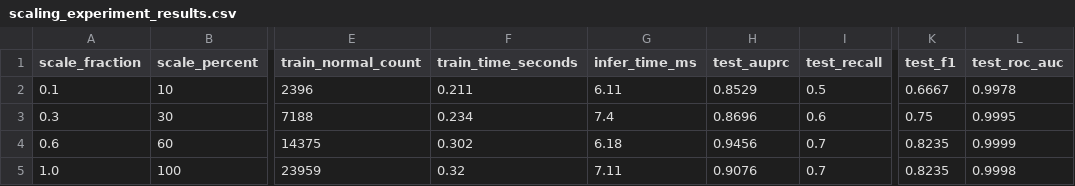
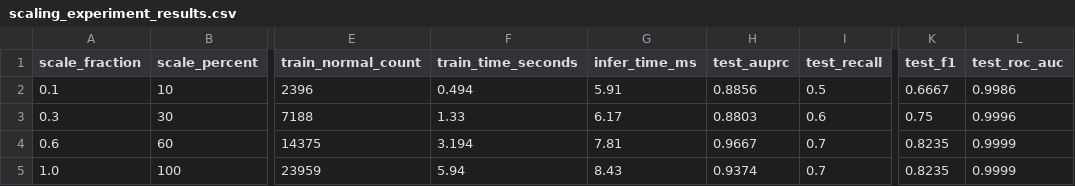
Before and after one commit to EnnurPekdemir/Bva_kredi_karti_dolandirilicik_analizi, a CSV file: reports/metrics/scaling_experiment_results.csv, drawn as a sheet; only a part is shown, gaps mark what is left out; the diff names each change by its address in the sheet, - before the commit and + after, or states it on an @@ line.

Commit message:
fix(experiments): use single-thread exact tree benchmark for clean linear O(N) training time curve with data labels

```diff
--- a/reports/metrics/scaling_experiment_results.csv
+++ b/reports/metrics/scaling_experiment_results.csv
-F2 (train_time_seconds): 0.211
+F2 (train_time_seconds): 0.494
-G2 (infer_time_ms): 6.11
+G2 (infer_time_ms): 5.91
-H2 (test_auprc): 0.8529
+H2 (test_auprc): 0.8856
-L2 (test_roc_auc): 0.9978
+L2 (test_roc_auc): 0.9986
-F3 (train_time_seconds): 0.234
+F3 (train_time_seconds): 1.33
-G3 (infer_time_ms): 7.4
+G3 (infer_time_ms): 6.17
-H3 (test_auprc): 0.8696
+H3 (test_auprc): 0.8803
-L3 (test_roc_auc): 0.9995
+L3 (test_roc_auc): 0.9996
-F4 (train_time_seconds): 0.302
+F4 (train_time_seconds): 3.194
-G4 (infer_time_ms): 6.18
+G4 (infer_time_ms): 7.81
-H4 (test_auprc): 0.9456
+H4 (test_auprc): 0.9667
-F5 (train_time_seconds): 0.32
+F5 (train_time_seconds): 5.94
-G5 (infer_time_ms): 7.11
+G5 (infer_time_ms): 8.43
-H5 (test_auprc): 0.9076
+H5 (test_auprc): 0.9374
-L5 (test_roc_auc): 0.9998
+L5 (test_roc_auc): 0.9999
```
Also changed, not shown: 4 other files.
